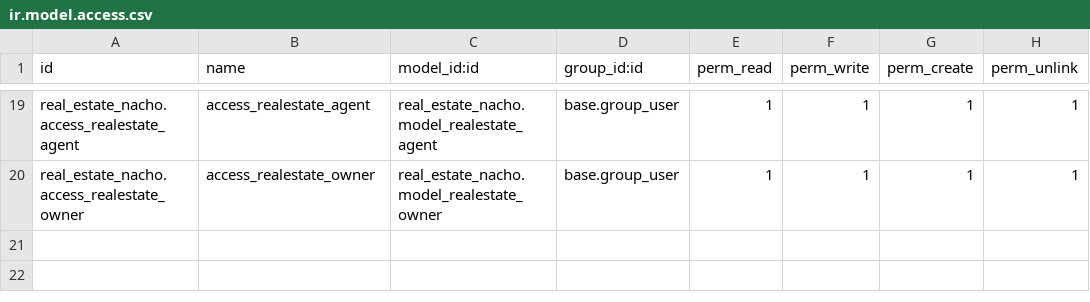
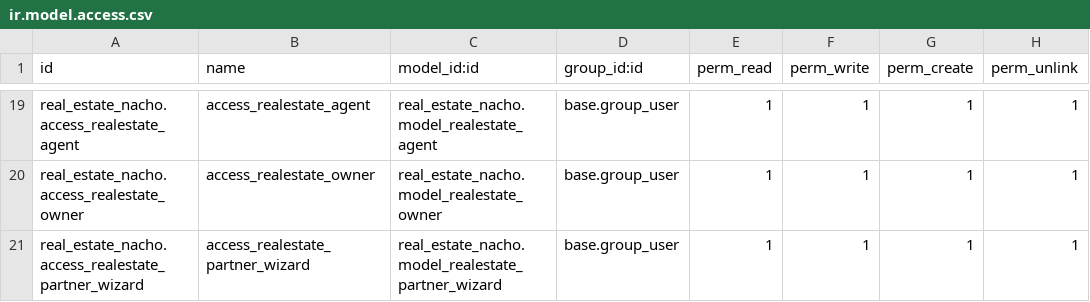
Before and after one commit to Azurestyle/cursoaeodoo2026, a CSV file: real_estate_nacho/security/ir.model.access.csv, drawn as a sheet; only a part is shown, gaps mark what is left out; the diff names each change by its address in the sheet, - before the commit and + after, or states it on an @@ line.

Commit message:
contactos wizard

```diff
--- a/real_estate_nacho/security/ir.model.access.csv
+++ b/real_estate_nacho/security/ir.model.access.csv
+row 21: real_estate_nacho.access_realestate_partner_wizard | access_realestate_partner_wizard | real_estate_nacho.model_realestate_partner_wizard | base.group_user | 1 | 1 | 1 | 1
```
Also changed, not shown: 4 other files.
